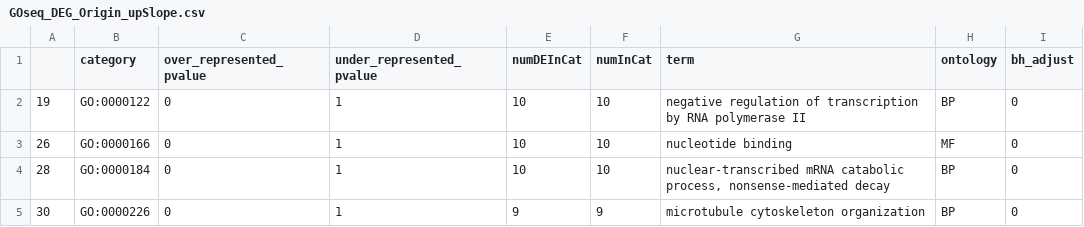
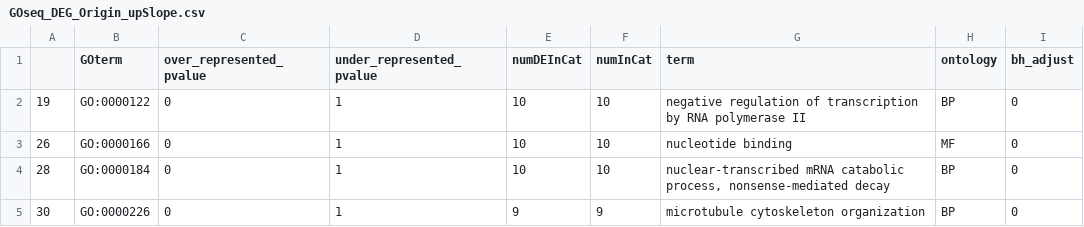
Before and after one commit to imkristenbrown/Heron-Pdam-gene-expression, a CSV file: BioInf/output/GOSeq/GOseq_DEG_Origin_upSlope.csv, drawn as a sheet; only a part is shown.

```diff
--- a/BioInf/output/GOSeq/GOseq_DEG_Origin_upSlope.csv
+++ b/BioInf/output/GOSeq/GOseq_DEG_Origin_upSlope.csv
@@ -1,2 +1,2 @@
-"","category","over_represented_pvalue","under_represented_pvalue","numDEInCat","numInCat","term","ontology","bh_adjust"
+"","GOterm","over_represented_pvalue","under_represented_pvalue","numDEInCat","numInCat","term","ontology","bh_adjust"
 "19","GO:0000122",0,1,10,10,"negative regulation of transcription by RNA polymerase II","BP",0
```
Also changed, not shown: 11 other files.
